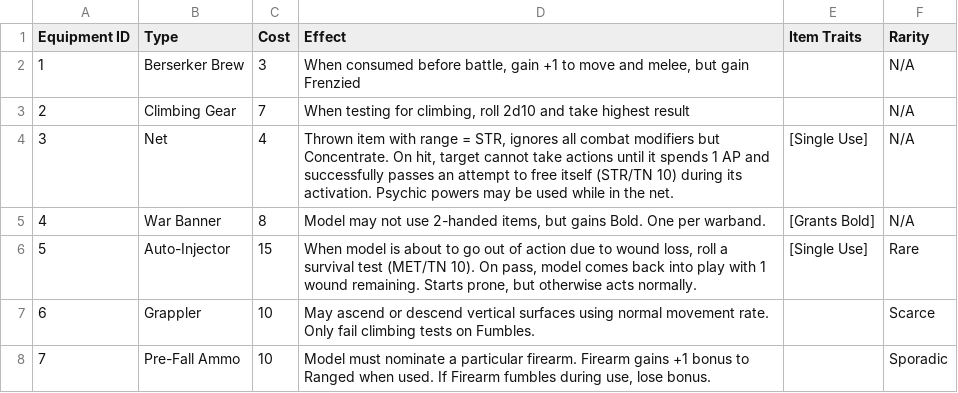
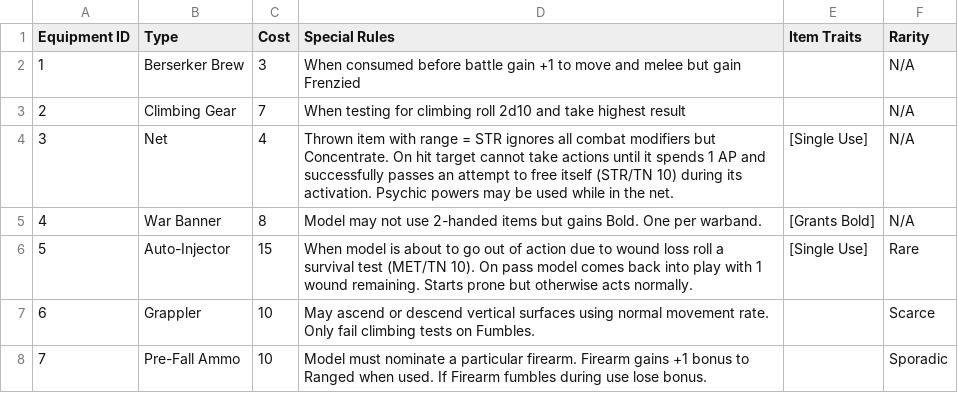
Before and after one commit to kmeadows3/TNT-Builder, a CSV file: Reference/testCSVs/testEquipment.csv, drawn as a sheet.

```diff
--- a/Reference/testCSVs/testEquipment.csv
+++ b/Reference/testCSVs/testEquipment.csv
@@ -1,8 +1,8 @@
-Equipment ID,Type,Cost,Effect,Item Traits,Rarity
-1,Berserker Brew,3,"When consumed before battle, gain +1 to move and melee, but gain Frenzied",,N/A
-2,Climbing Gear,7,"When testing for climbing, roll 2d10 and take highest result",,N/A
-3,Net,4,"Thrown item with range = STR, ignores all combat modifiers but Concentrate. On hit, target cannot take actions until it spends 1 AP and successfully passes an attempt to free itself (STR/TN 10) during its activation. Psychic powers may be used while in the net. ",[Single Use],N/A
-4,War Banner,8,"Model may not use 2-handed items, but gains Bold. One per warband.",[Grants Bold],N/A
-5,Auto-Injector,15,"When model is about to go out of action due to wound loss, roll a survival test (MET/TN 10). On pass, model comes back into play with 1 wound remaining. Starts prone, but otherwise acts normally.",[Single Use],Rare
+Equipment ID,Type,Cost,Special Rules,Item Traits,Rarity
+1,Berserker Brew,3,When consumed before battle gain +1 to move and melee but gain Frenzied,,N/A
+2,Climbing Gear,7,When testing for climbing roll 2d10 and take highest result,,N/A
+3,Net,4,Thrown item with range = STR ignores all combat modifiers but Concentrate. On hit target cannot take actions until it spends 1 AP and successfully passes an attempt to free itself (STR/TN 10) during its activation. Psychic powers may be used while in the net. ,[Single Use],N/A
+4,War Banner,8,Model may not use 2-handed items but gains Bold. One per warband.,[Grants Bold],N/A
+5,Auto-Injector,15,When model is about to go out of action due to wound loss roll a survival test (MET/TN 10). On pass model comes back into play with 1 wound remaining. Starts prone but otherwise acts normally.,[Single Use],Rare
 6,Grappler,10,May ascend or descend vertical surfaces using normal movement rate. Only fail climbing tests on Fumbles.,,Scarce
-7,Pre-Fall Ammo,10,"Model must nominate a particular firearm. Firearm gains +1 bonus to Ranged when used. If Firearm fumbles during use, lose bonus.",,Sporadic
+7,Pre-Fall Ammo,10,Model must nominate a particular firearm. Firearm gains +1 bonus to Ranged when used. If Firearm fumbles during use lose bonus.,,Sporadic
```
Also changed, not shown: Reference/testCSVs/testArmor.csv, Reference/testCSVs/testItemTraits.csv, 14 other files.
